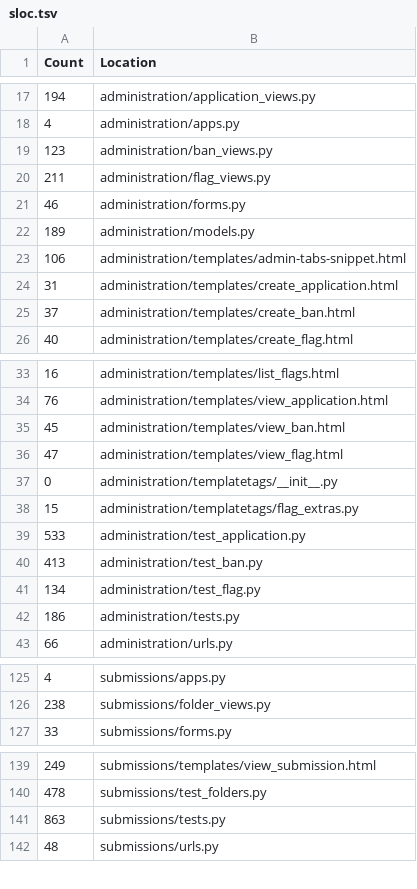
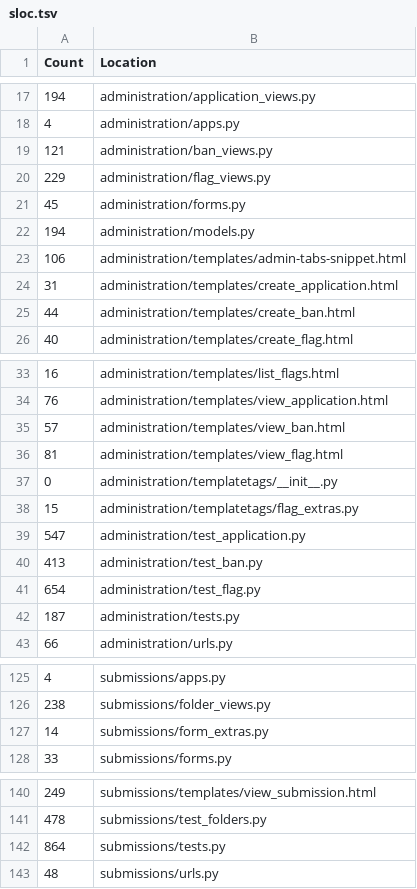
Before and after one commit to OpenFurry/honeycomb, a TSV file: sloc.tsv, drawn as a sheet; only a part is shown, gaps mark what is left out; the diff covers the shown part only.

```diff
--- a/sloc.tsv
+++ b/sloc.tsv
@@ -18,9 +18,9 @@ Count	Location
     4	administration/apps.py
-  123	administration/ban_views.py
-  211	administration/flag_views.py
-   46	administration/forms.py
-  189	administration/models.py
+  121	administration/ban_views.py
+  229	administration/flag_views.py
+   45	administration/forms.py
+  194	administration/models.py
   106	administration/templates/admin-tabs-snippet.html
    31	administration/templates/create_application.html
-   37	administration/templates/create_ban.html
+   44	administration/templates/create_ban.html
    40	administration/templates/create_flag.html
@@ -34,10 +34,10 @@ Count	Location
    76	administration/templates/view_application.html
-   45	administration/templates/view_ban.html
-   47	administration/templates/view_flag.html
+   57	administration/templates/view_ban.html
+   81	administration/templates/view_flag.html
     0	administration/templatetags/__init__.py
    15	administration/templatetags/flag_extras.py
-  533	administration/test_application.py
+  547	administration/test_application.py
   413	administration/test_ban.py
-  134	administration/test_flag.py
-  186	administration/tests.py
+  654	administration/test_flag.py
+  187	administration/tests.py
    66	administration/urls.py
@@ -126,2 +126,3 @@ Count	Location
   238	submissions/folder_views.py
+   14	submissions/form_extras.py
    33	submissions/forms.py
@@ -140,3 +141,3 @@ Count	Location
   478	submissions/test_folders.py
-  863	submissions/tests.py
+  864	submissions/tests.py
    48	submissions/urls.py
```
Also changed, not shown: 4 edited cells elsewhere in this file, 22 other files.
